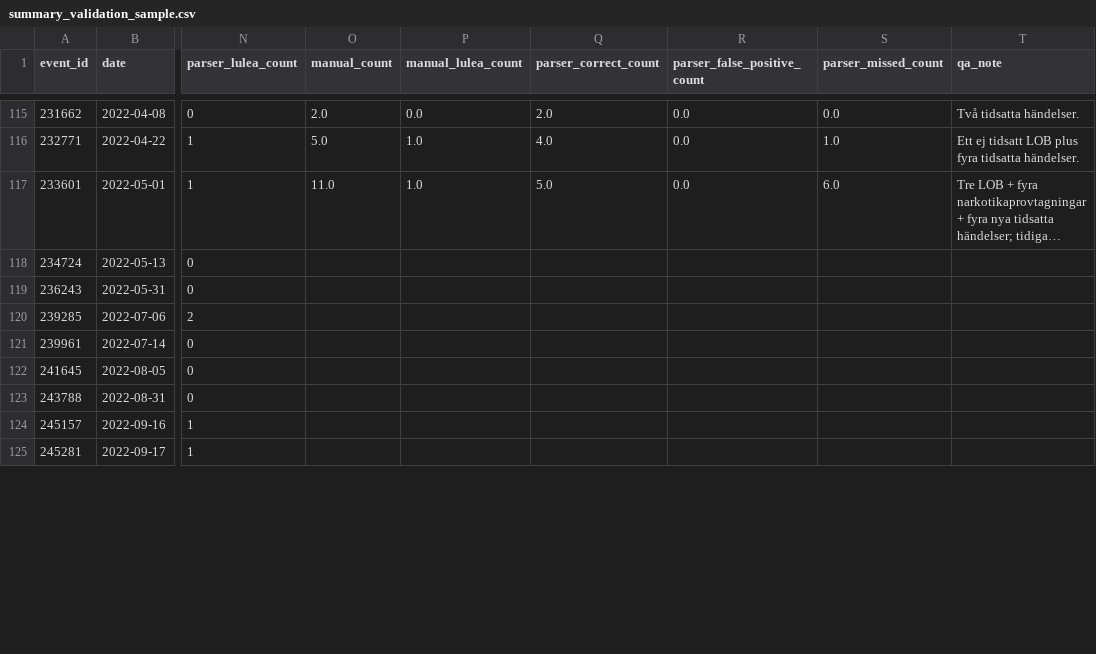
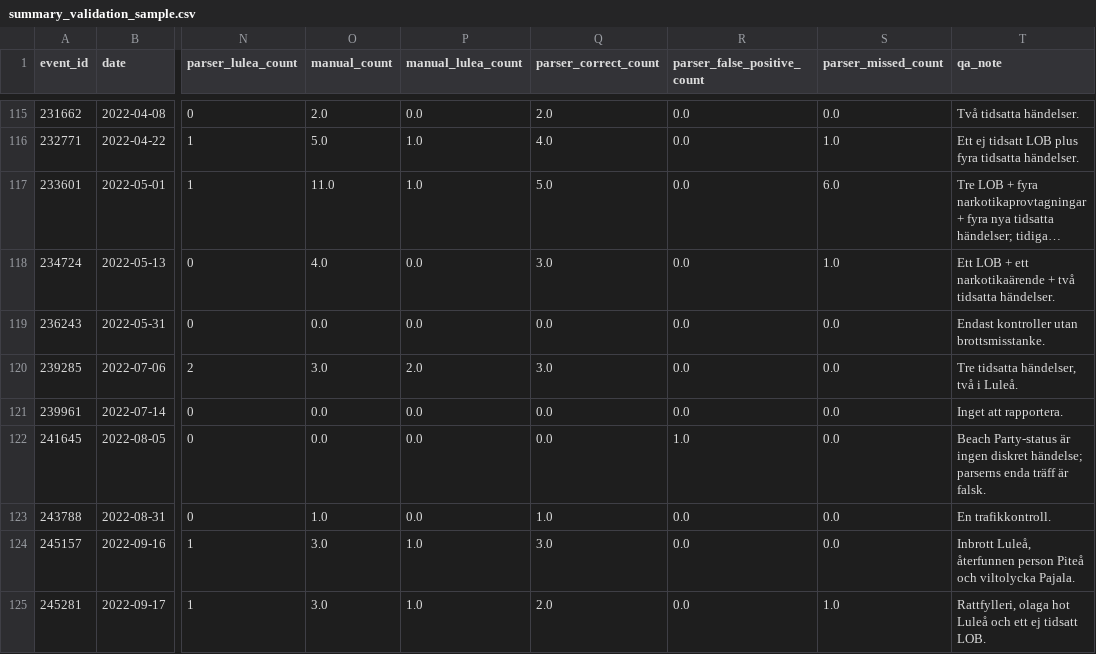
Before and after one commit to Lulea-statistik/Lulea-polishandelser, a CSV file: data/summary_validation_sample.csv, drawn as a sheet; only a part is shown, gaps mark what is left out; long unchanged cells end in …; the diff covers the shown part only; the diff names each change by its address in the sheet, - before the commit and + after, or states it on an @@ line.

```diff
--- a/data/summary_validation_sample.csv
+++ b/data/summary_validation_sample.csv
-O118 (manual_count): (empty)
+O118 (manual_count): 4.0
-P118:P119 (manual_lulea_count): (empty)
+P118:P119 (manual_lulea_count): 0.0
-Q118 (parser_correct_count): (empty)
+Q118 (parser_correct_count): 3.0
-R118:R121 (parser_false_positive_count): (empty)
+R118:R121 (parser_false_positive_count): 0.0
-S118 (parser_missed_count): (empty)
+S118 (parser_missed_count): 1.0
-T118 (qa_note): (empty)
+T118 (qa_note): Ett LOB + ett narkotikaärende + två tidsatta händelser.
-O119 (manual_count): (empty)
+O119 (manual_count): 0.0
-Q119 (parser_correct_count): (empty)
+Q119 (parser_correct_count): 0.0
-S119:S124 (parser_missed_count): (empty)
+S119:S124 (parser_missed_count): 0.0
-T119 (qa_note): (empty)
+T119 (qa_note): Endast kontroller utan brottsmisstanke.
-O120 (manual_count): (empty)
+O120 (manual_count): 3.0
-P120 (manual_lulea_count): (empty)
+P120 (manual_lulea_count): 2.0
-Q120 (parser_correct_count): (empty)
+Q120 (parser_correct_count): 3.0
-T120 (qa_note): (empty)
+T120 (qa_note): Tre tidsatta händelser, två i Luleå.
-O121:O122 (manual_count): (empty)
+O121:O122 (manual_count): 0.0
-P121:P123 (manual_lulea_count): (empty)
+P121:P123 (manual_lulea_count): 0.0
-Q121:Q122 (parser_correct_count): (empty)
+Q121:Q122 (parser_correct_count): 0.0
-T121 (qa_note): (empty)
+T121 (qa_note): Inget att rapportera.
-R122 (parser_false_positive_count): (empty)
+R122 (parser_false_positive_count): 1.0
-T122 (qa_note): (empty)
+T122 (qa_note): Beach Party-status är ingen diskret händelse; parserns enda träff är falsk.
-O123 (manual_count): (empty)
+O123 (manual_count): 1.0
-Q123 (parser_correct_count): (empty)
+Q123 (parser_correct_count): 1.0
-R123:R125 (parser_false_positive_count): (empty)
+R123:R125 (parser_false_positive_count): 0.0
-T123 (qa_note): (empty)
+T123 (qa_note): En trafikkontroll.
-O124:O125 (manual_count): (empty)
+O124:O125 (manual_count): 3.0
-P124:P125 (manual_lulea_count): (empty)
+P124:P125 (manual_lulea_count): 1.0
-Q124 (parser_correct_count): (empty)
+Q124 (parser_correct_count): 3.0
-T124 (qa_note): (empty)
+T124 (qa_note): Inbrott Luleå, återfunnen person Piteå och viltolycka Pajala.
-Q125 (parser_correct_count): (empty)
+Q125 (parser_correct_count): 2.0
-S125 (parser_missed_count): (empty)
+S125 (parser_missed_count): 1.0
-T125 (qa_note): (empty)
+T125 (qa_note): Rattfylleri, olaga hot Luleå och ett ej tidsatt LOB.
```
Also changed, not shown: 152 edited cells elsewhere in this file, data/summary_validation_report.csv, data/summary_validation_review.tsv, 3 other files.
